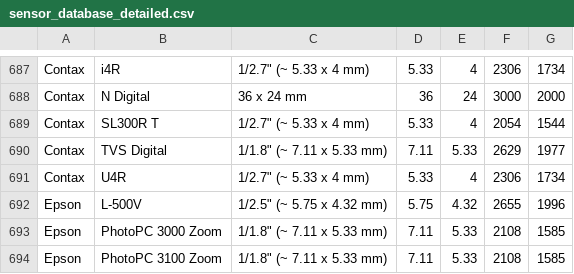
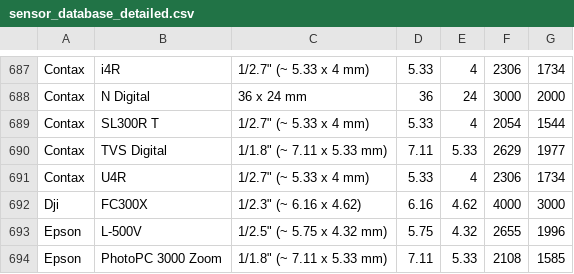
Before and after one commit to openMVG/CameraSensorSizeDatabase, a CSV file: sensor_database_detailed.csv, drawn as a sheet; only a part is shown, gaps mark what is left out; the shorter side is filled out with more unchanged rows.

Commit message:
modified:   sensor_database.csv 	modified:   sensor_database_detailed.csv

```diff
--- a/sensor_database_detailed.csv
+++ b/sensor_database_detailed.csv
@@ -691,2 +691,3 @@ Contax;TVS Digital;"1/1.8"" (~ 7.11 x 5.33 mm)";7.11;5.33;2629;1977
 Contax;U4R;"1/2.7"" (~ 5.33 x 4 mm)";5.33;4;2306;1734
+Dji;FC300X;"1/2.3"" (~ 6.16 x 4.62)";6.16;4.62;4000;3000
 Epson;L-500V;"1/2.5"" (~ 5.75 x 4.32 mm)";5.75;4.32;2655;1996
```
Also changed, not shown: sensor_database.csv.
